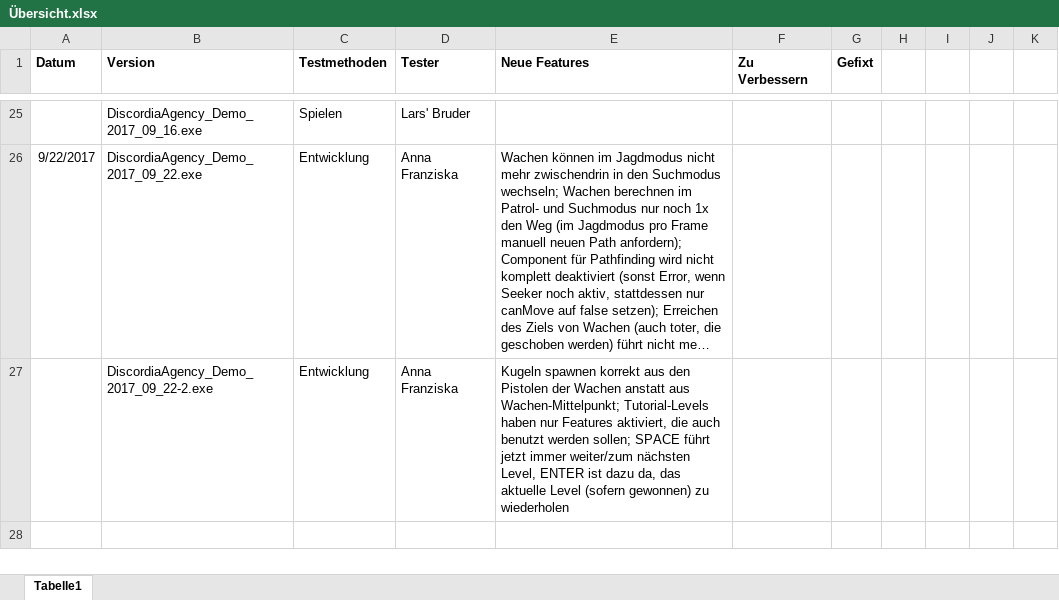
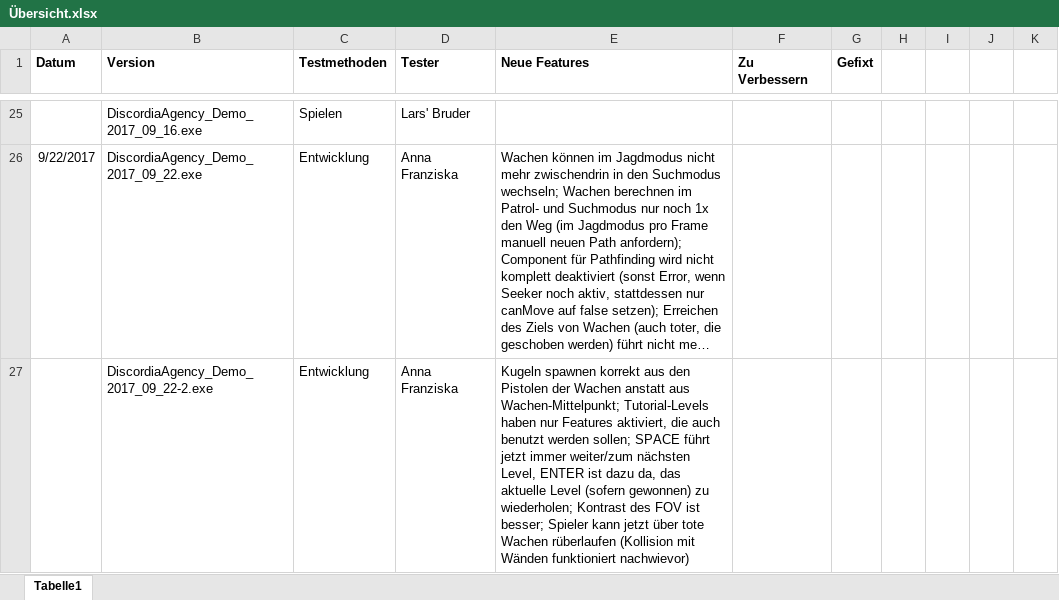
Before and after one commit to AnuschkaFive/discordia-agency, an Excel workbook: Development_Testing/Übersicht.xlsx, sheet Tabelle1, drawn as a sheet; only a part is shown, gaps mark what is left out; long unchanged cells end in …; values as stored, in another font and other column widths than the file's, no borders; the diff names each change by its address in the sheet, - before the commit and + after, or states it on an @@ line.

```diff
--- a/Development_Testing/Übersicht.xlsx (sheet Tabelle1)
+++ b/Development_Testing/Übersicht.xlsx (sheet Tabelle1)
-E27 (Neue Features): …gewonnen) zu wiederholen
+E27 (Neue Features): …gewonnen) zu wiederholen; Kontrast des FOV ist besser; Spieler kann jetzt über tote Wachen rüberlaufen (Kollision mit Wänden funktioniert nachwievor)
```
Also changed, not shown: 9 other files.
